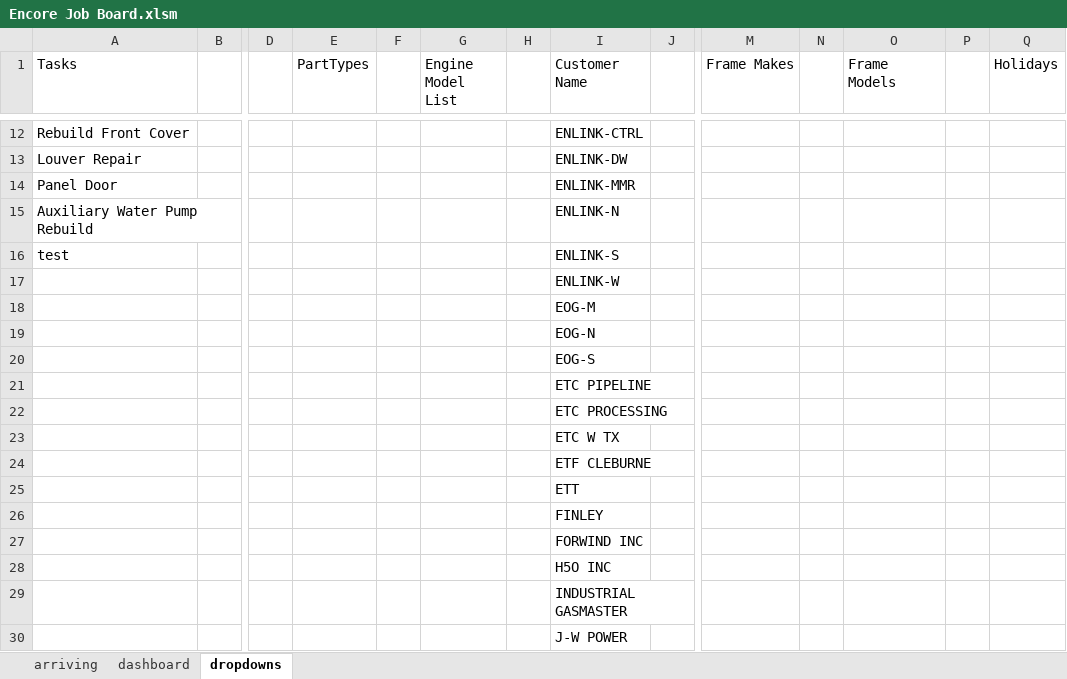
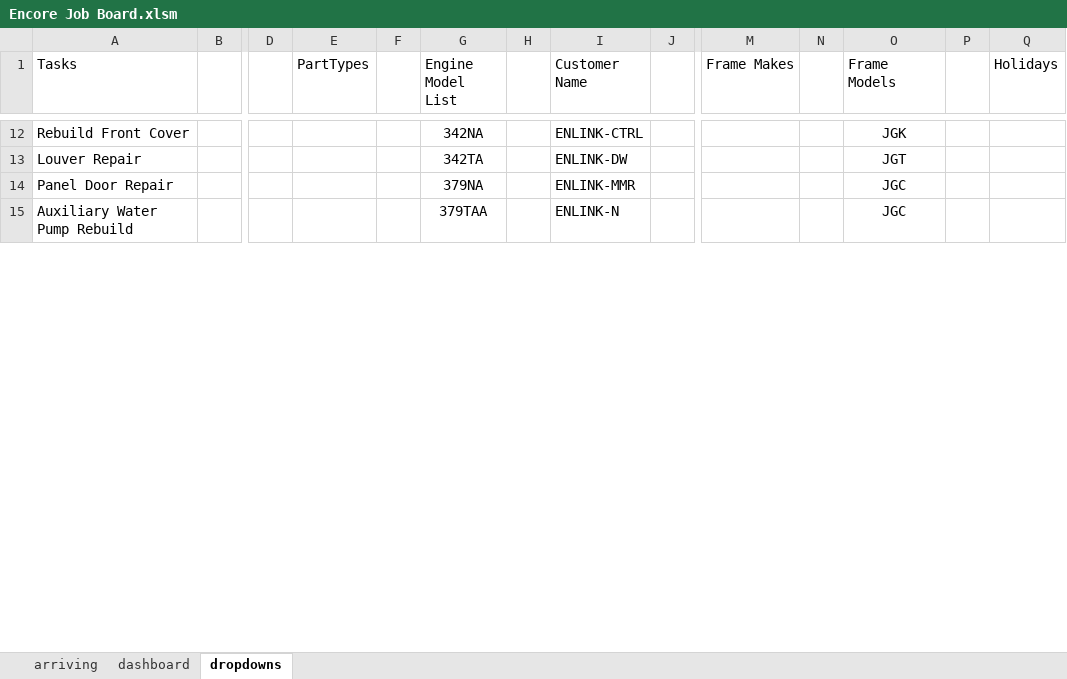
Before and after one commit to Chris-Barnard/encore-excel, an Excel workbook: Dashboard/Encore Job Board.xlsm, sheet dropdowns, drawn as a sheet; only a part is shown, gaps mark what is left out; values as stored, in another font and other column widths than the file's, no borders; table styles not drawn; removed rows and columns are numbered as before the commit, all else as after; rows hold the shown columns only; the diff covers the shown part only; the diff names each change by its address in the sheet, - before the commit and + after, or states it on an @@ line.

Commit message:
Add in John's data to dropdowns
- Removed all default 'typed in' values from dropdowns as that perhaps
causes problems with clearing them

```diff
--- a/Dashboard/Encore Job Board.xlsm (sheet dropdowns)
+++ b/Dashboard/Encore Job Board.xlsm (sheet dropdowns)
-G12 (Engine Model List): (empty)
+G12 (Engine Model List): 342NA
-O12 (Frame Models): (empty)
+O12 (Frame Models): JGK
-G13 (Engine Model List): (empty)
+G13 (Engine Model List): 342TA
-O13 (Frame Models): (empty)
+O13 (Frame Models): JGT
-row 14: Panel Door |  |  |  |  |  |  | ENLINK-MMR
+row 14: Panel Door Repair |  |  |  |  | 379NA |  | ENLINK-MMR |  |  |  | JGC
-G15 (Engine Model List): (empty)
+G15 (Engine Model List): 379TAA
-O15 (Frame Models): (empty)
+O15 (Frame Models): JGC
-row 16: test |  |  |  |  |  |  | ENLINK-S
-row 17:  |  |  |  |  |  |  | ENLINK-W
-row 18:  |  |  |  |  |  |  | EOG-M
-row 19:  |  |  |  |  |  |  | EOG-N
-row 20:  |  |  |  |  |  |  | EOG-S
-row 21:  |  |  |  |  |  |  | ETC PIPELINE
-row 22:  |  |  |  |  |  |  | ETC PROCESSING
-row 23:  |  |  |  |  |  |  | ETC W TX
-row 24:  |  |  |  |  |  |  | ETF CLEBURNE
-row 25:  |  |  |  |  |  |  | ETT
-row 26:  |  |  |  |  |  |  | FINLEY
-row 27:  |  |  |  |  |  |  | FORWIND INC
-row 28:  |  |  |  |  |  |  | H5O INC
-row 29:  |  |  |  |  |  |  | INDUSTRIAL GASMASTER
-row 30:  |  |  |  |  |  |  | J-W POWER
```
Also changed, not shown: 65 added rows, 30 removed rows and 27 edited cells elsewhere in this sheet, sheet dashboard, charts or pictures, Dashboard/Encore Job Board w Verbage Changes from JJ.xlsm.
